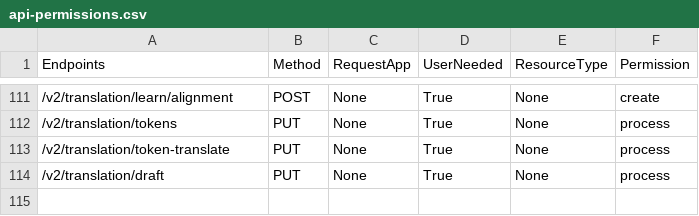
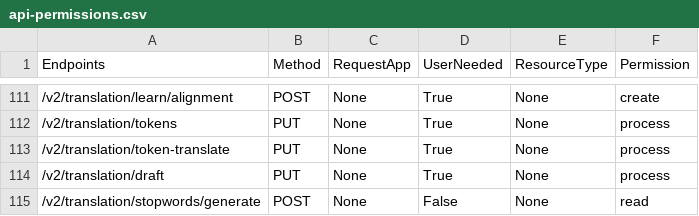
Before and after one commit to Bridgeconn/vachan-api, a CSV file: app/auth/api-permissions.csv, drawn as a sheet; only a part is shown, gaps mark what is left out; the diff names each change by its address in the sheet, - before the commit and + after, or states it on an @@ line.

Commit message:
fix failure due to auth, in sw generate test

```diff
--- a/app/auth/api-permissions.csv
+++ b/app/auth/api-permissions.csv
+row 115: /v2/translation/stopwords/generate | POST | None | False | None | read
```
Also changed, not shown: 3 other files.
